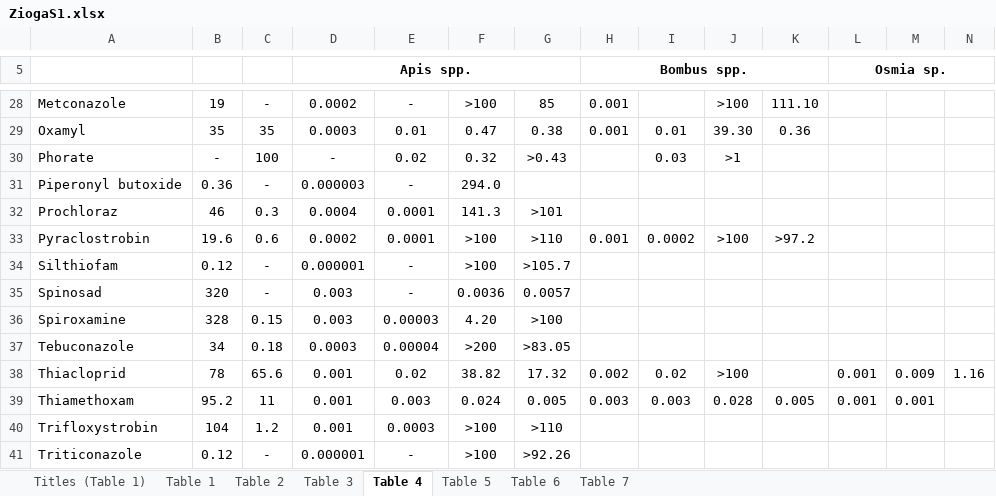
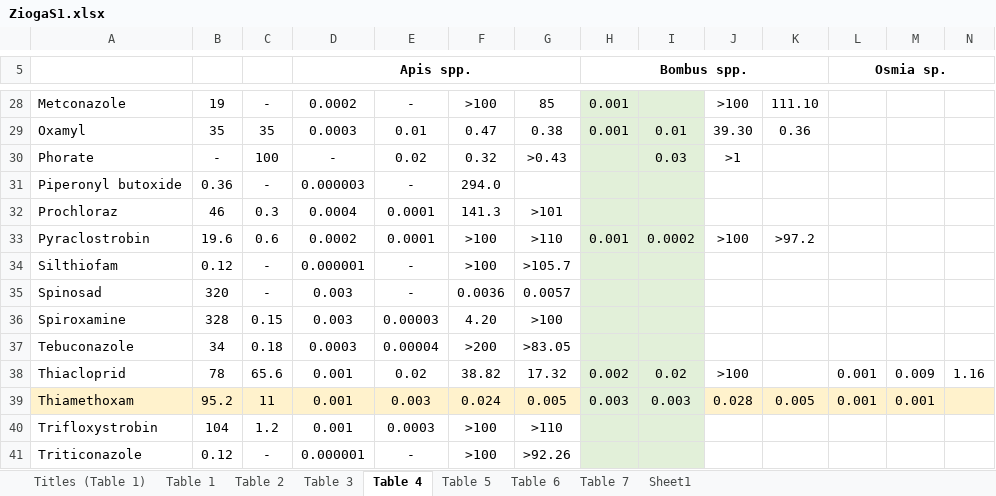
Before and after one commit to epaulukonis/pollinator_probabilistic_loading, an Excel workbook: data_in/PesticideData/Residues/ZiogaS1.xlsx, sheet Table 4, drawn as a sheet; only a part is shown, gaps mark what is left out; values as stored, in another font and other column widths than the file's, no borders; the diff covers the shown part only; the diff names each change by its address in the sheet, - before the commit and + after, or states it on an @@ line.

```diff
--- a/data_in/PesticideData/Residues/ZiogaS1.xlsx (sheet Table 4)
+++ b/data_in/PesticideData/Residues/ZiogaS1.xlsx (sheet Table 4)
+sheet tab: Sheet1
-H28:I41 fill: none
+H28:I41 fill: #E2F0D9
-A39:G39 fill: none
+A39:G39 fill: #FFF2CC
-J39:N39 fill: none
+J39:N39 fill: #FFF2CC
```
Also changed, not shown: cell formats elsewhere in this sheet, sheet Table 2, data_in/PesticideData/Illinois_Seed_Data.xlsx, data_in/PesticideData/Models/Li2023-parameters.xlsx, 34 other files.
